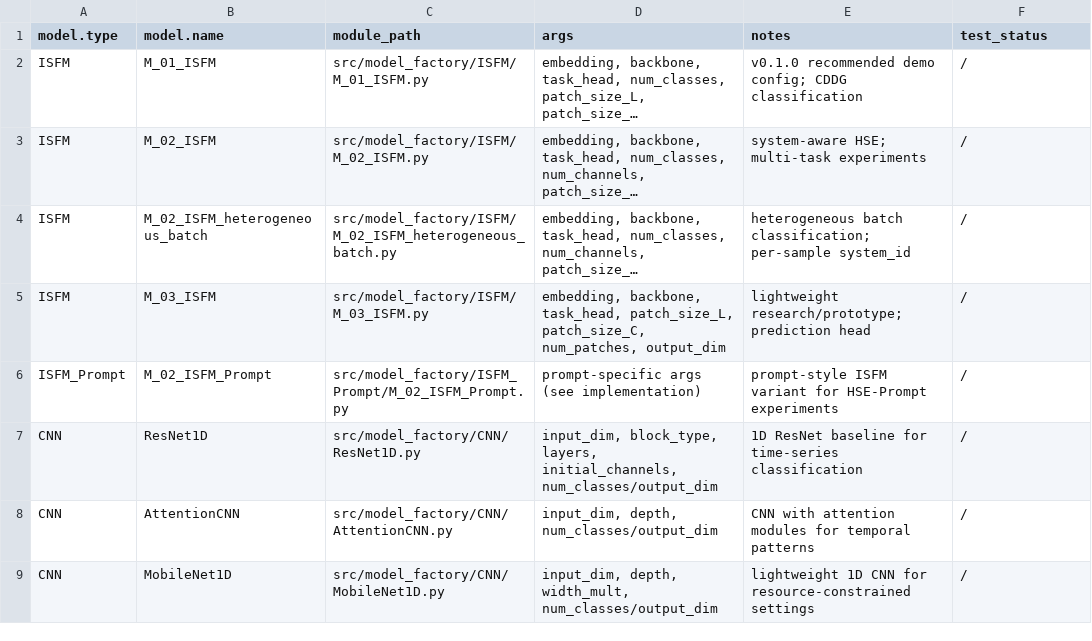
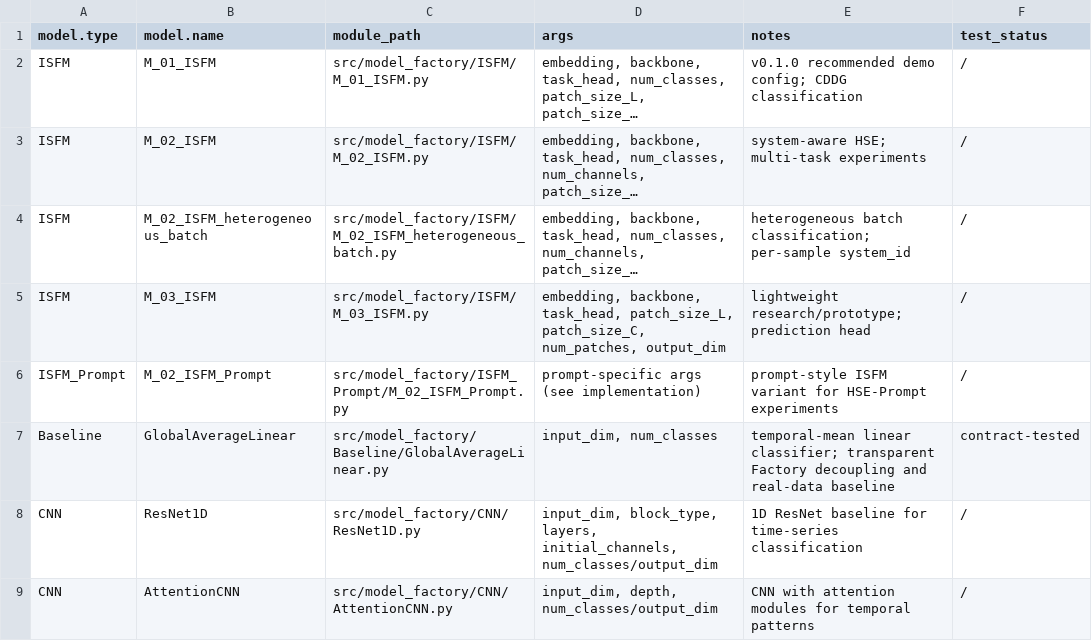
Before and after one commit to PHMbench/PHM-Vibench, a CSV file: src/model_factory/model_registry.csv, drawn as a sheet; only a part is shown; the shorter side is filled out with more unchanged rows; long unchanged cells end in …; the diff names each change by its address in the sheet, - before the commit and + after, or states it on an @@ line.

Commit message:
docs(model): register the transparent baseline model

```diff
--- a/src/model_factory/model_registry.csv
+++ b/src/model_factory/model_registry.csv
+row 7: Baseline | GlobalAverageLinear | src/model_factory/Baseline/GlobalAverageLinear.py | input_dim, num_classes | temporal-mean linear classifier; transparent Factory decoupling and real-data baseline | contract-tested
```
